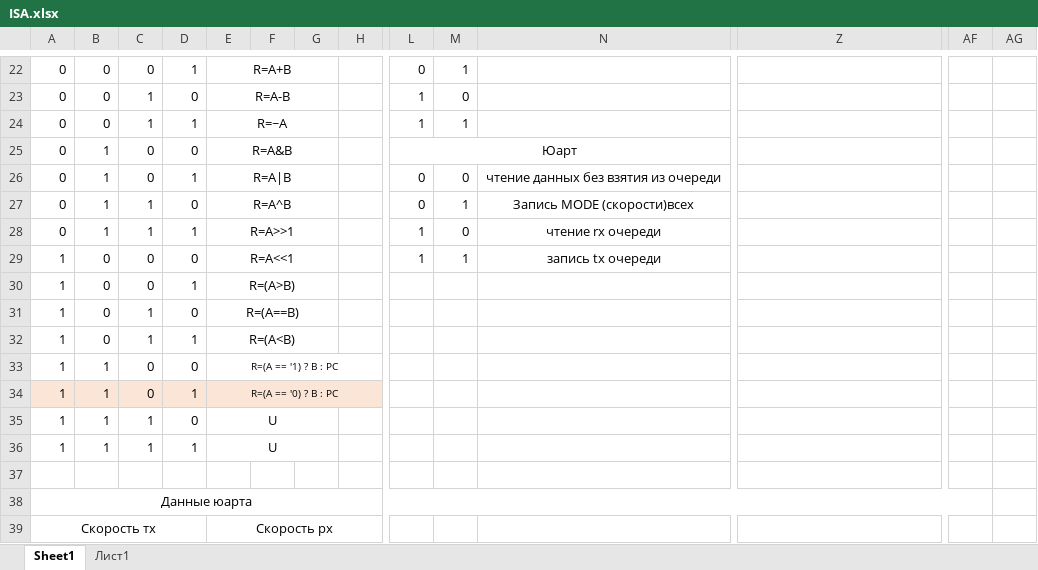
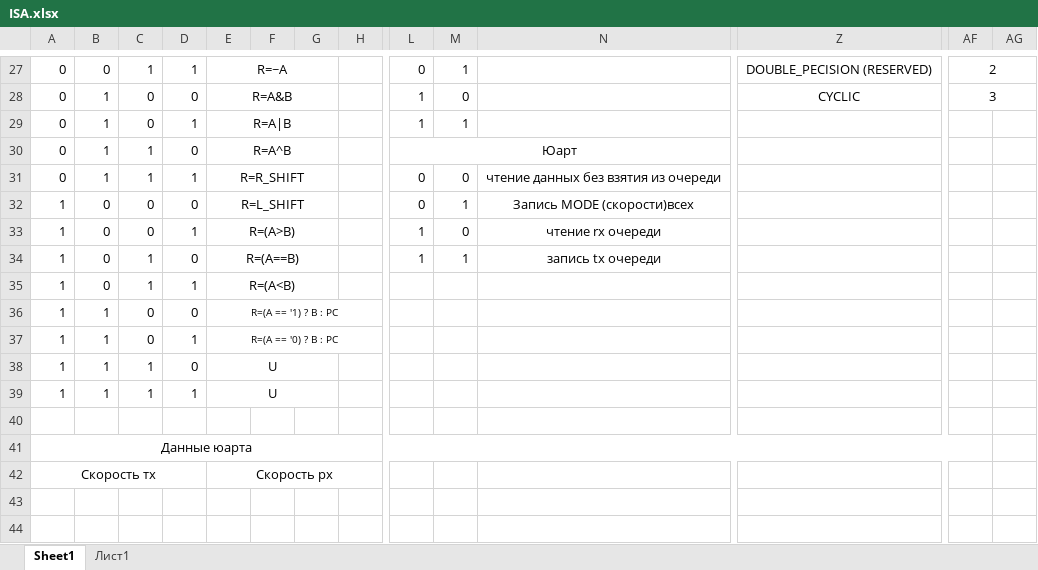
Before and after one commit to Teimir/UARTP, an Excel workbook: ISA.xlsx, sheet Sheet1, drawn as a sheet; only a part is shown, gaps mark what is left out; values as stored, in another font and other column widths than the file's, no borders; removed rows and columns are numbered as before the commit, all else as after; rows hold the shown columns only; the diff covers the shown part only; the diff names each change by its address in the sheet, - before the commit and + after, or states it on an @@ line.

```diff
--- a/ISA.xlsx (sheet Sheet1)
+++ b/ISA.xlsx (sheet Sheet1)
-C27: 0
+C27: 1
-E27: R=A+B
+E27: R=~A
-Z27: (empty)
+Z27: DOUBLE_PECISION (RESERVED)
+Z27:AE27 merged
-AF27: (empty)
+AF27: 2
+AF27:AG27 merged
-B28:B29: 0
+B28:B29: 1
-C28:C29: 1
+C28:C29: 0
-E28: R=A-B
+E28: R=A&B
-Z28: (empty)
+Z28: CYCLIC
+Z28:AE28 merged
-AF28: (empty)
+AF28: 3
+AF28:AG28 merged
-E29: R=~A
+E29: R=A|B
-C30:C31: 0
+C30:C31: 1
-E30: R=A&B
+E30: R=A^B
-E31: R=A|B
+E31: R=R_SHIFT
-N26:X26 merged
+N31:W31 merged
-row 27: 0 | 1 | 1 | 0 | R=A^B |  |  |  | 0 | 1 | Запись MODE (скорости)всех
-row 28: 0 | 1 | 1 | 1 | R=A>>1 |  |  |  | 1 | 0 | чтение rx очереди
-E32: R=A<<1
+E32: R=L_SHIFT
-L32: 1
+L32: 0
-N32: запись tx очереди
+N32: Запись MODE (скорости)всех
-L33:L34: (empty)
+L33:L34: 1
-M33: (empty)
+M33: 0
-N33: (empty)
+N33: чтение rx очереди
+N33:T33 merged
-M34: (empty)
+M34: 1
-N34: (empty)
+N34: запись tx очереди
+N34:T34 merged
-A37:H37 fill: #FBE5D6
+A37:H37 fill: none
```
Also changed, not shown: 14 added rows, 9 removed rows, 4 moved rows, 25 edited cells and merged cells elsewhere in this sheet, 2 other files.
